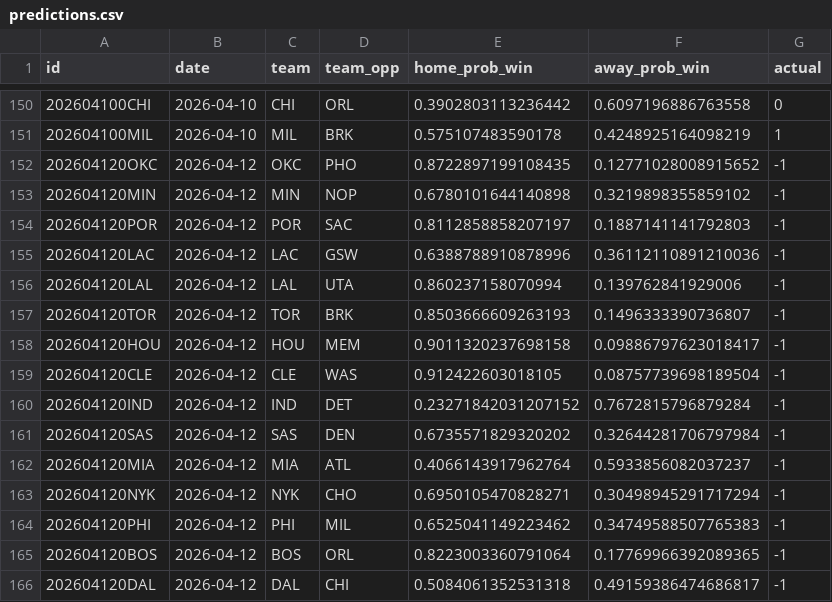
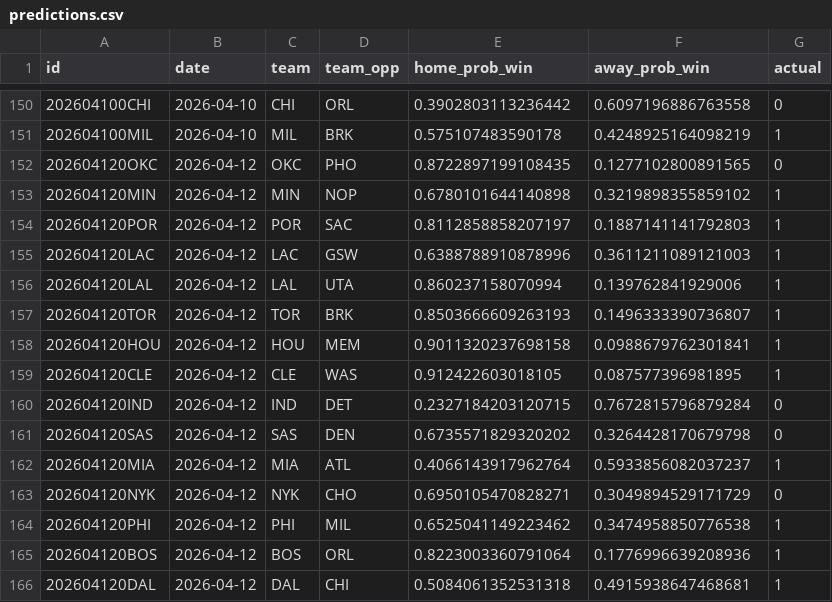
Before and after one commit to RaresPetrisor22/predicting-nba-games-ml, a CSV file: data/predictions.csv, drawn as a sheet; only a part is shown, gaps mark what is left out.

```diff
--- a/data/predictions.csv
+++ b/data/predictions.csv
@@ -151,16 +151,16 @@ id,date,team,team_opp,home_prob_win,away_prob_win,actual
 202604100MIL,2026-04-10,MIL,BRK,0.575107483590178,0.4248925164098219,1
-202604120OKC,2026-04-12,OKC,PHO,0.8722897199108435,0.12771028008915652,-1
-202604120MIN,2026-04-12,MIN,NOP,0.6780101644140898,0.3219898355859102,-1
-202604120POR,2026-04-12,POR,SAC,0.8112858858207197,0.1887141141792803,-1
-202604120LAC,2026-04-12,LAC,GSW,0.6388788910878996,0.36112110891210036,-1
-202604120LAL,2026-04-12,LAL,UTA,0.860237158070994,0.139762841929006,-1
-202604120TOR,2026-04-12,TOR,BRK,0.8503666609263193,0.1496333390736807,-1
-202604120HOU,2026-04-12,HOU,MEM,0.9011320237698158,0.09886797623018417,-1
-202604120CLE,2026-04-12,CLE,WAS,0.912422603018105,0.08757739698189504,-1
-202604120IND,2026-04-12,IND,DET,0.23271842031207152,0.7672815796879284,-1
-202604120SAS,2026-04-12,SAS,DEN,0.6735571829320202,0.32644281706797984,-1
-202604120MIA,2026-04-12,MIA,ATL,0.4066143917962764,0.5933856082037237,-1
-202604120NYK,2026-04-12,NYK,CHO,0.6950105470828271,0.30498945291717294,-1
-202604120PHI,2026-04-12,PHI,MIL,0.6525041149223462,0.34749588507765383,-1
-202604120BOS,2026-04-12,BOS,ORL,0.8223003360791064,0.17769966392089365,-1
-202604120DAL,2026-04-12,DAL,CHI,0.5084061352531318,0.49159386474686817,-1
+202604120OKC,2026-04-12,OKC,PHO,0.8722897199108435,0.1277102800891565,0
+202604120MIN,2026-04-12,MIN,NOP,0.6780101644140898,0.3219898355859102,1
+202604120POR,2026-04-12,POR,SAC,0.8112858858207197,0.1887141141792803,1
+202604120LAC,2026-04-12,LAC,GSW,0.6388788910878996,0.3611211089121003,1
+202604120LAL,2026-04-12,LAL,UTA,0.860237158070994,0.139762841929006,1
+202604120TOR,2026-04-12,TOR,BRK,0.8503666609263193,0.1496333390736807,1
+202604120HOU,2026-04-12,HOU,MEM,0.9011320237698158,0.0988679762301841,1
+202604120CLE,2026-04-12,CLE,WAS,0.912422603018105,0.087577396981895,1
+202604120IND,2026-04-12,IND,DET,0.2327184203120715,0.7672815796879284,0
+202604120SAS,2026-04-12,SAS,DEN,0.6735571829320202,0.3264428170679798,0
+202604120MIA,2026-04-12,MIA,ATL,0.4066143917962764,0.5933856082037237,1
+202604120NYK,2026-04-12,NYK,CHO,0.6950105470828271,0.3049894529171729,0
+202604120PHI,2026-04-12,PHI,MIL,0.6525041149223462,0.3474958850776538,1
+202604120BOS,2026-04-12,BOS,ORL,0.8223003360791064,0.1776996639208936,1
+202604120DAL,2026-04-12,DAL,CHI,0.5084061352531318,0.4915938647468681,1
```
Also changed, not shown: 2 other files.
